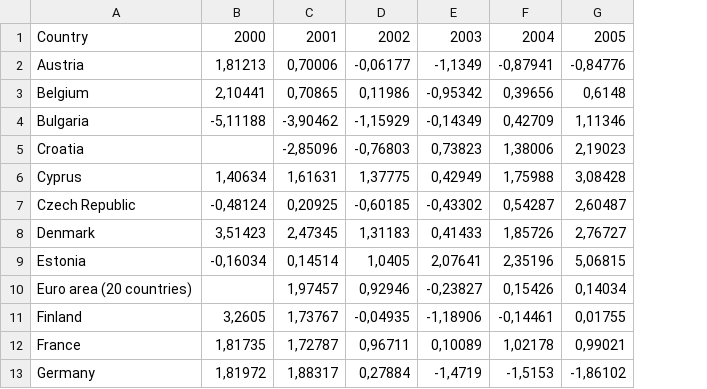
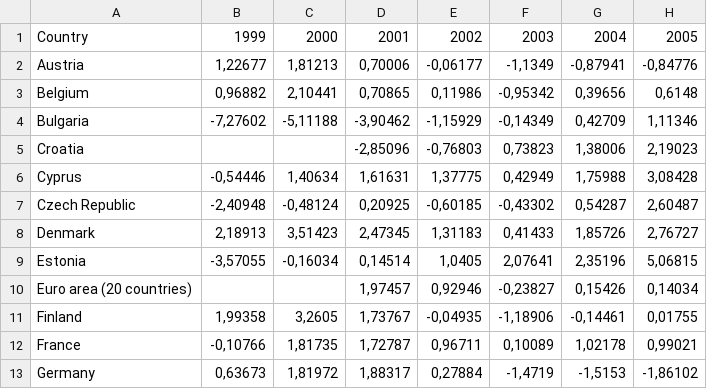
Before and after one commit to pbberlin/ecb-monitor-website, a CSV file: static/dl/ameco_output_gap.csv, drawn as a sheet; only a part is shown; the diff names each change by its address in the sheet, - before the commit and + after, or states it on an @@ line.

Commit message:
ameco job success 2026-01-20 12:34:26

```diff
--- a/static/dl/ameco_output_gap.csv
+++ b/static/dl/ameco_output_gap.csv
+column B, rows 1-13: 1999 | 1,22677 | 0,96882 | -7,27602 |  | -0,54446 | -2,40948 | 2,18913 | -3,57055 |  | 1,99358 | -0,10766 | 0,63673
```
Also changed, not shown: static/dl/ameco_gdp_growth.csv, 14 other files.
